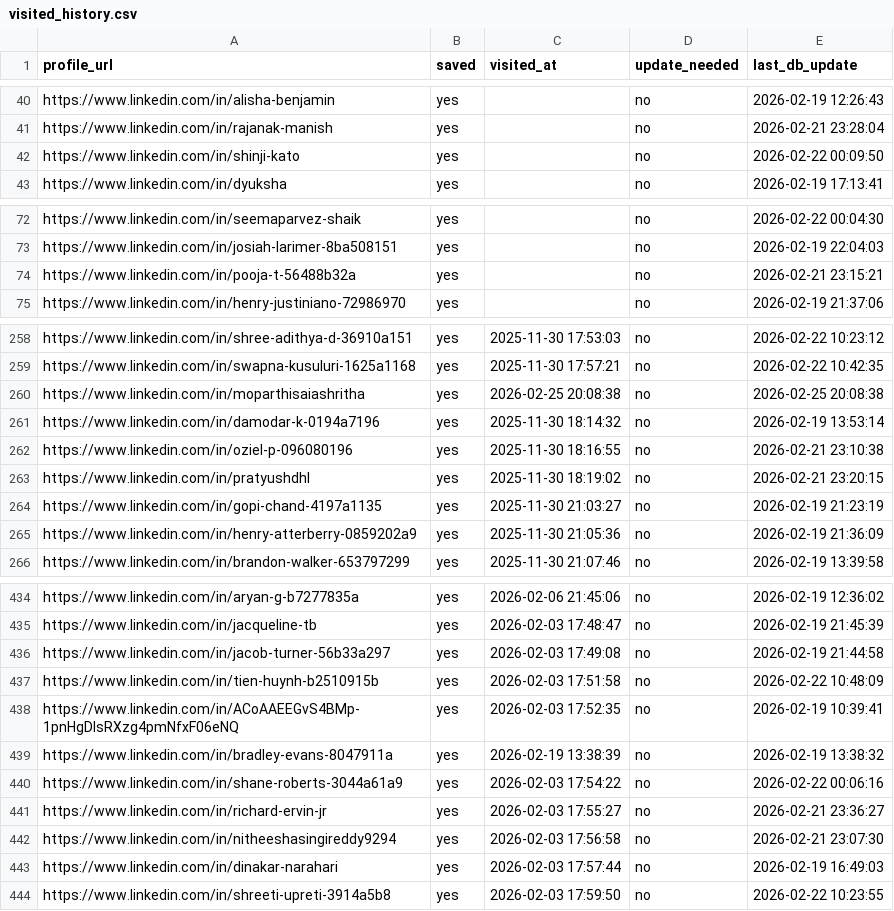
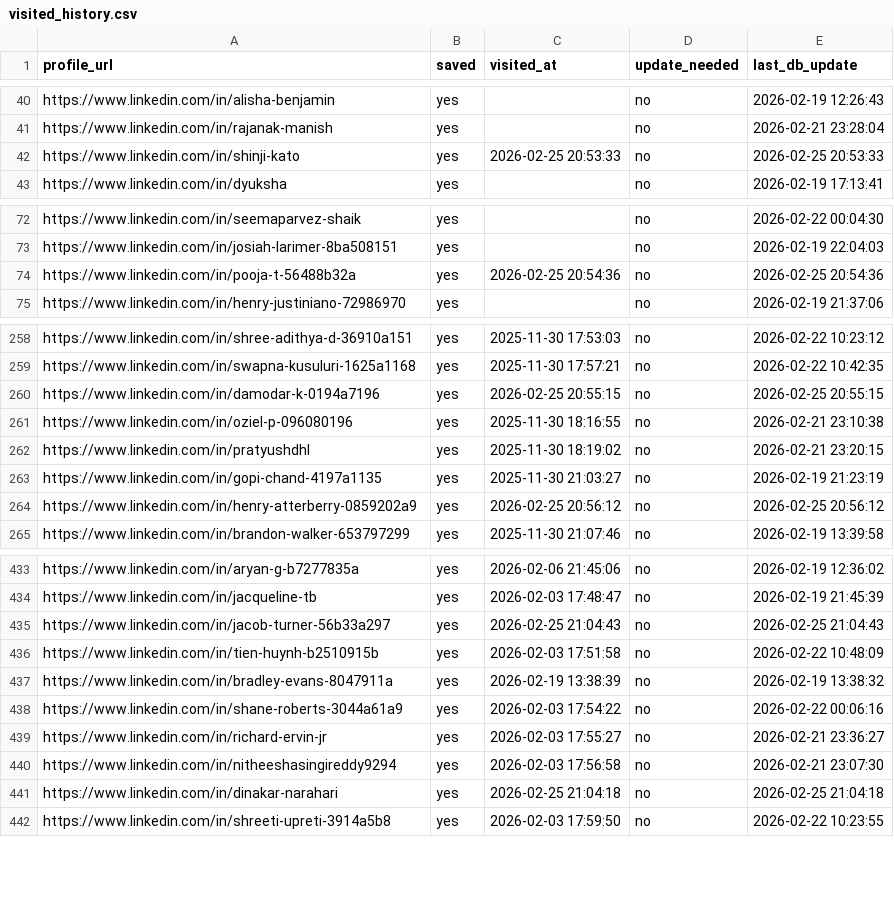
Before and after one commit to sangambartaula/alumni-networking-tool, a CSV file: scraper/output/visited_history.csv, drawn as a sheet; only a part is shown, gaps mark what is left out; the diff covers the shown part only.

Commit message:
Refresh tracked scrape history after URL canonicalization

```diff
--- a/scraper/output/visited_history.csv
+++ b/scraper/output/visited_history.csv
@@ -41,3 +41,3 @@ https://www.linkedin.com/in/alisha-benjamin,yes,,no,2026-02-19 12:26:43
 https://www.linkedin.com/in/rajanak-manish,yes,,no,2026-02-21 23:28:04
-https://www.linkedin.com/in/shinji-kato,yes,,no,2026-02-22 00:09:50
+https://www.linkedin.com/in/shinji-kato,yes,2026-02-25 20:53:33,no,2026-02-25 20:53:33
 https://www.linkedin.com/in/dyuksha,yes,,no,2026-02-19 17:13:41
@@ -73,3 +73,3 @@ https://www.linkedin.com/in/seemaparvez-shaik,yes,,no,2026-02-22 00:04:30
 https://www.linkedin.com/in/josiah-larimer-8ba508151,yes,,no,2026-02-19 22:04:03
-https://www.linkedin.com/in/pooja-t-56488b32a,yes,,no,2026-02-21 23:15:21
+https://www.linkedin.com/in/pooja-t-56488b32a,yes,2026-02-25 20:54:36,no,2026-02-25 20:54:36
 https://www.linkedin.com/in/henry-justiniano-72986970,yes,,no,2026-02-19 21:37:06
@@ -259,4 +259,3 @@ https://www.linkedin.com/in/shree-adithya-d-36910a151,yes,2025-11-30 17:53:03,no
 https://www.linkedin.com/in/swapna-kusuluri-1625a1168,yes,2025-11-30 17:57:21,no,2026-02-22 10:42:35
-https://www.linkedin.com/in/moparthisaiashritha,yes,2026-02-25 20:08:38,no,2026-02-25 20:08:38
-https://www.linkedin.com/in/damodar-k-0194a7196,yes,2025-11-30 18:14:32,no,2026-02-19 13:53:14
+https://www.linkedin.com/in/damodar-k-0194a7196,yes,2026-02-25 20:55:15,no,2026-02-25 20:55:15
 https://www.linkedin.com/in/oziel-p-096080196,yes,2025-11-30 18:16:55,no,2026-02-21 23:10:38
@@ -264,3 +263,3 @@ https://www.linkedin.com/in/pratyushdhl,yes,2025-11-30 18:19:02,no,2026-02-21 23
 https://www.linkedin.com/in/gopi-chand-4197a1135,yes,2025-11-30 21:03:27,no,2026-02-19 21:23:19
-https://www.linkedin.com/in/henry-atterberry-0859202a9,yes,2025-11-30 21:05:36,no,2026-02-19 21:36:09
+https://www.linkedin.com/in/henry-atterberry-0859202a9,yes,2026-02-25 20:56:12,no,2026-02-25 20:56:12
 https://www.linkedin.com/in/brandon-walker-653797299,yes,2025-11-30 21:07:46,no,2026-02-19 13:39:58
@@ -435,5 +434,4 @@ https://www.linkedin.com/in/aryan-g-b7277835a,yes,2026-02-06 21:45:06,no,2026-02
 https://www.linkedin.com/in/jacqueline-tb,yes,2026-02-03 17:48:47,no,2026-02-19 21:45:39
-https://www.linkedin.com/in/jacob-turner-56b33a297,yes,2026-02-03 17:49:08,no,2026-02-19 21:44:58
+https://www.linkedin.com/in/jacob-turner-56b33a297,yes,2026-02-25 21:04:43,no,2026-02-25 21:04:43
 https://www.linkedin.com/in/tien-huynh-b2510915b,yes,2026-02-03 17:51:58,no,2026-02-22 10:48:09
-https://www.linkedin.com/in/ACoAAEEGvS4BMp-1pnHgDIsRXzg4pmNfxF06eNQ,yes,2026-02-03 17:52:35,no,2026-02-19 10:39:41
 https://www.linkedin.com/in/bradley-evans-8047911a,yes,2026-02-19 13:38:39,no,2026-02-19 13:38:32
@@ -442,3 +440,3 @@ https://www.linkedin.com/in/richard-ervin-jr,yes,2026-02-03 17:55:27,no,2026-02-
 https://www.linkedin.com/in/nitheeshasingireddy9294,yes,2026-02-03 17:56:58,no,2026-02-21 23:07:30
-https://www.linkedin.com/in/dinakar-narahari,yes,2026-02-03 17:57:44,no,2026-02-19 16:49:03
+https://www.linkedin.com/in/dinakar-narahari,yes,2026-02-25 21:04:18,no,2026-02-25 21:04:18
 https://www.linkedin.com/in/shreeti-upreti-3914a5b8,yes,2026-02-03 17:59:50,no,2026-02-22 10:23:55
```
Also changed, not shown: 18 edited cells elsewhere in this file, 1 other file.
